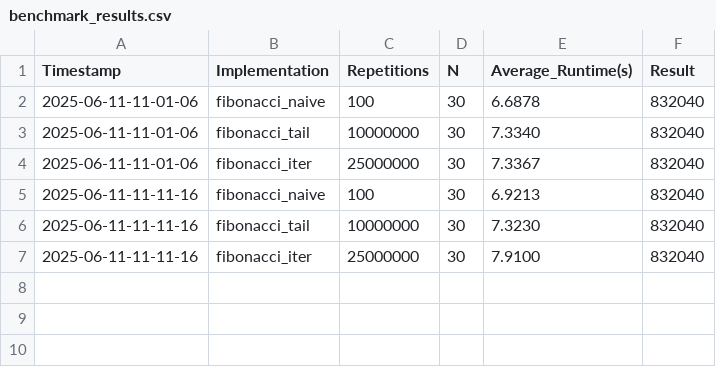
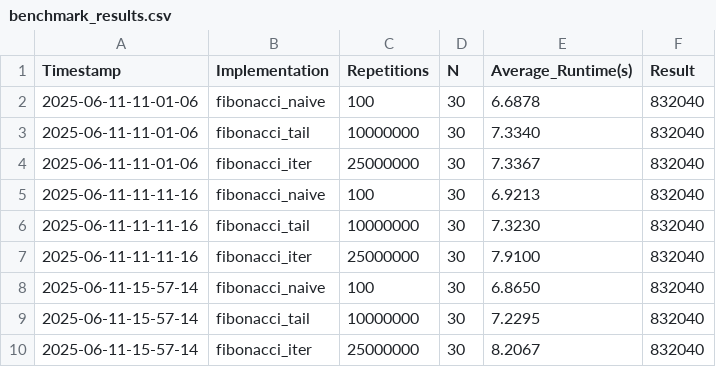
Before and after one commit to Parataisa/Perf-or-comp, a CSV file: 12/results_github_actions/benchmark_results.csv, drawn as a sheet; the diff names each change by its address in the sheet, - before the commit and + after, or states it on an @@ line.

```diff
--- a/12/results_github_actions/benchmark_results.csv
+++ b/12/results_github_actions/benchmark_results.csv
+row 8: 2025-06-11-15-57-14 | fibonacci_naive | 100 | 30 | 6.8650 | 832040
+row 9: 2025-06-11-15-57-14 | fibonacci_tail | 10000000 | 30 | 7.2295 | 832040
+row 10: 2025-06-11-15-57-14 | fibonacci_iter | 25000000 | 30 | 8.2067 | 832040
```
Also changed, not shown: 1 other file.
